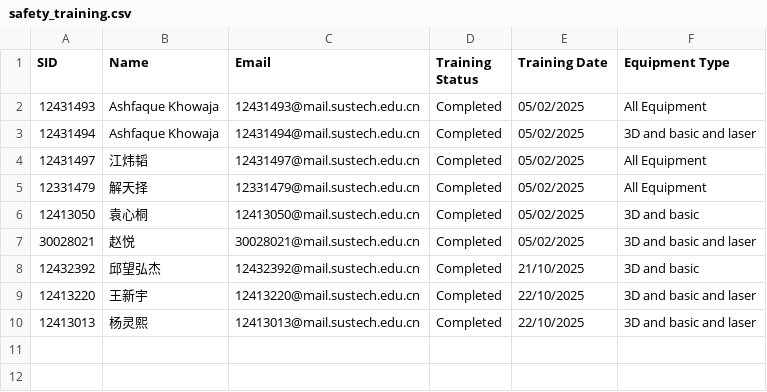
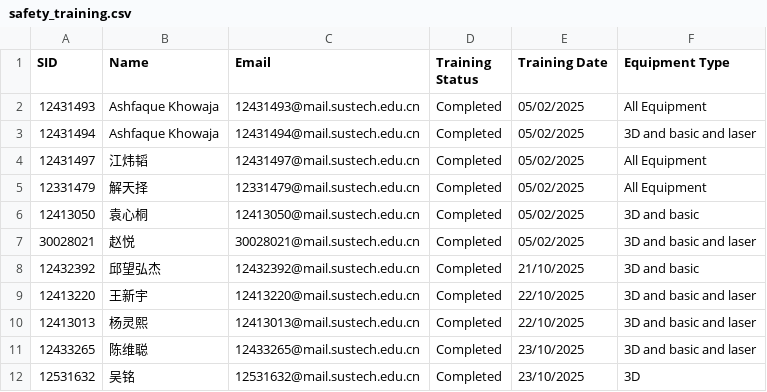
Before and after one commit to Immersive-Design-Group/SD-Workshop-Website, a CSV file: Data_collect/safety_training.csv, drawn as a sheet; the diff names each change by its address in the sheet, - before the commit and + after, or states it on an @@ line.

Commit message:
Update safety_training.csv

```diff
--- a/Data_collect/safety_training.csv
+++ b/Data_collect/safety_training.csv
+row 11: 12433265 | 陈维聪 | 12433265@mail.sustech.edu.cn | Completed | 23/10/2025 | 3D and basic and laser
+row 12: 12531632 | 吴铭 | 12531632@mail.sustech.edu.cn | Completed | 23/10/2025 | 3D
```
